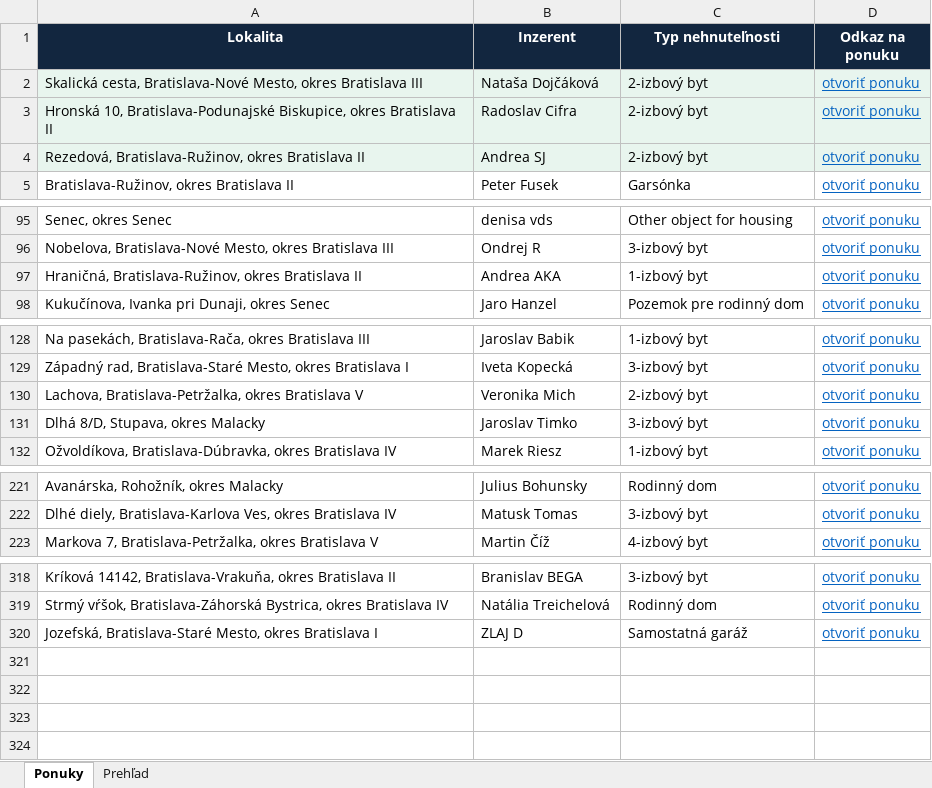
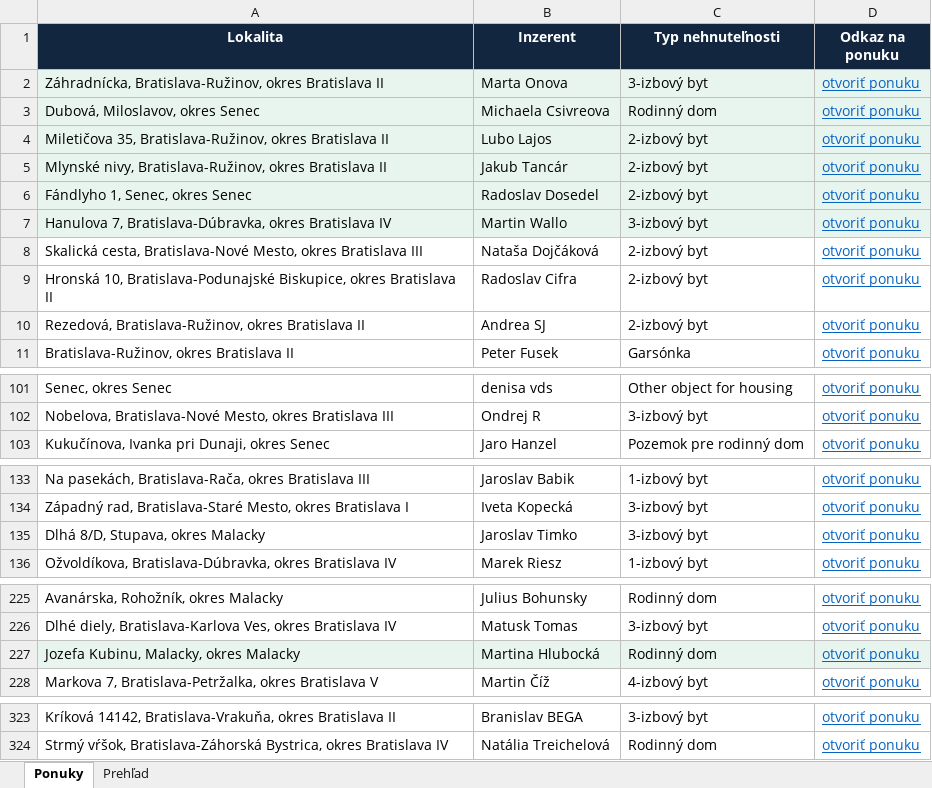
Before and after one commit to mrkubis-nest/nehnutelnosti-scraper, an Excel workbook: public/ponuky.xlsx, sheet Ponuky, drawn as a sheet; only a part is shown, gaps mark what is left out; values as stored, in another font and other column widths than the file's, no borders; removed rows and columns are numbered as before the commit, all else as after; the diff covers the shown part only; the diff names each change by its address in the sheet, - before the commit and + after, or states it on an @@ line.

```diff
--- a/public/ponuky.xlsx (sheet Ponuky)
+++ b/public/ponuky.xlsx (sheet Ponuky)
+row 2: Záhradnícka, Bratislava-Ružinov, okres Bratislava II | Marta Onova | 3-izbový byt | otvoriť ponuku
+row 3: Dubová, Miloslavov, okres Senec | Michaela Csivreova | Rodinný dom | otvoriť ponuku
+row 4: Miletičova 35, Bratislava-Ružinov, okres Bratislava II | Lubo Lajos | 2-izbový byt | otvoriť ponuku
+row 5: Mlynské nivy, Bratislava-Ružinov, okres Bratislava II | Jakub Tancár | 2-izbový byt | otvoriť ponuku
+row 6: Fándlyho 1, Senec, okres Senec | Radoslav Dosedel | 2-izbový byt | otvoriť ponuku
+row 7: Hanulova 7, Bratislava-Dúbravka, okres Bratislava IV | Martin Wallo | 3-izbový byt | otvoriť ponuku
-A8:D10 fill: #E8F5EE
+A8:D10 fill: none
-row 97: Hraničná, Bratislava-Ružinov, okres Bratislava II | Andrea AKA | 1-izbový byt | otvoriť ponuku
-row 130: Lachova, Bratislava-Petržalka, okres Bratislava V | Veronika Mich | 2-izbový byt | otvoriť ponuku
+row 227: Jozefa Kubinu, Malacky, okres Malacky | Martina Hlubocká | Rodinný dom | otvoriť ponuku
-row 320: Jozefská, Bratislava-Staré Mesto, okres Bratislava I | ZLAJ D | Samostatná garáž | otvoriť ponuku
```
Also changed, not shown: 1 edited cell and cell formats elsewhere in this sheet, sheet Prehľad, 2 other files.
